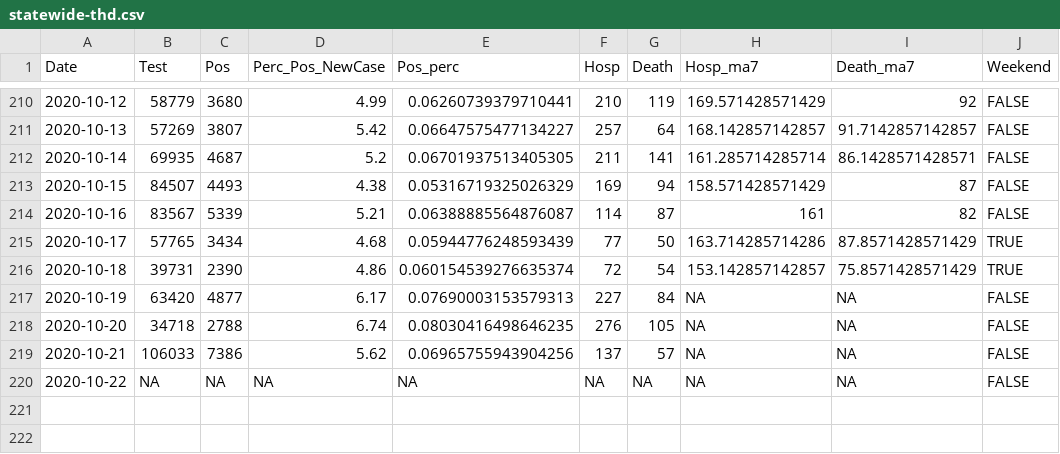
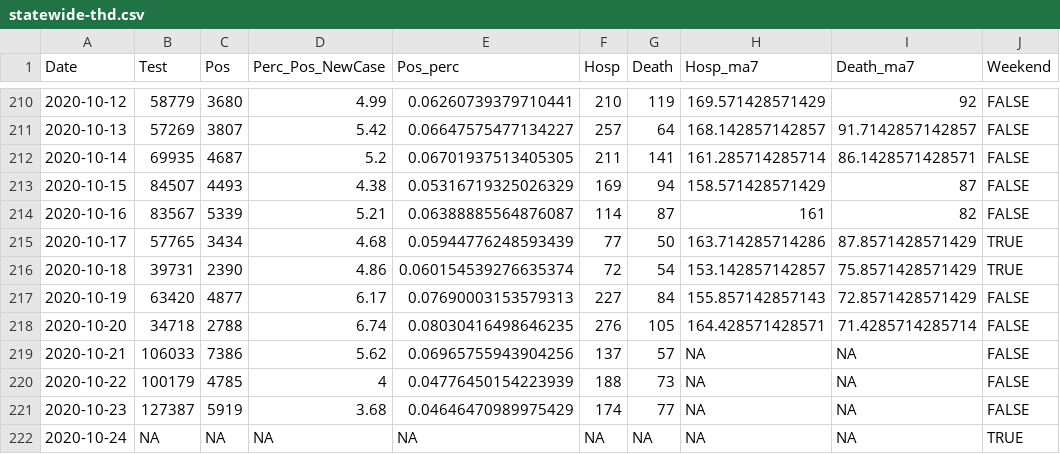
Before and after one commit to kokbent/covis19-data, a CSV file: statewide-thd.csv, drawn as a sheet; only a part is shown, gaps mark what is left out.

```diff
--- a/statewide-thd.csv
+++ b/statewide-thd.csv
@@ -216,5 +216,7 @@ Date,Test,Pos,Perc_Pos_NewCase,Pos_perc,Hosp,Death,Hosp_ma7,Death_ma7,Weekend
 2020-10-18,39731,2390,4.86,0.060154539276635374,72,54,153.142857142857,75.8571428571429,TRUE
-2020-10-19,63420,4877,6.17,0.07690003153579313,227,84,NA,NA,FALSE
-2020-10-20,34718,2788,6.74,0.08030416498646235,276,105,NA,NA,FALSE
+2020-10-19,63420,4877,6.17,0.07690003153579313,227,84,155.857142857143,72.8571428571429,FALSE
+2020-10-20,34718,2788,6.74,0.08030416498646235,276,105,164.428571428571,71.4285714285714,FALSE
 2020-10-21,106033,7386,5.62,0.06965755943904256,137,57,NA,NA,FALSE
-2020-10-22,NA,NA,NA,NA,NA,NA,NA,NA,FALSE
+2020-10-22,100179,4785,4,0.04776450154223939,188,73,NA,NA,FALSE
+2020-10-23,127387,5919,3.68,0.04646470989975429,174,77,NA,NA,FALSE
+2020-10-24,NA,NA,NA,NA,NA,NA,NA,NA,TRUE
```
Also changed, not shown: case_ev.csv, ct_pos_perc.csv, 3 other files.
